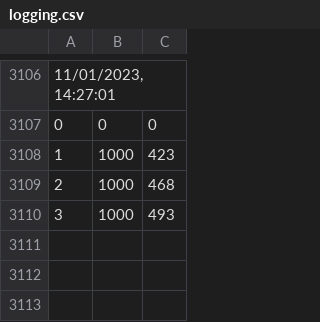
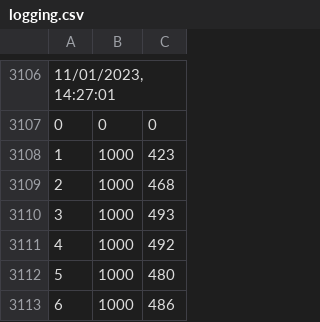
Before and after one commit to NDR008/TensorFlowPSX, a CSV file: logging.csv, drawn as a sheet; only a part is shown, gaps mark what is left out.

```diff
--- a/logging.csv
+++ b/logging.csv
@@ -3110 +3110,4 @@
 3,1000,493
+4,1000,492
+5,1000,480
+6,1000,486
```
Also changed, not shown: 1 other file.
